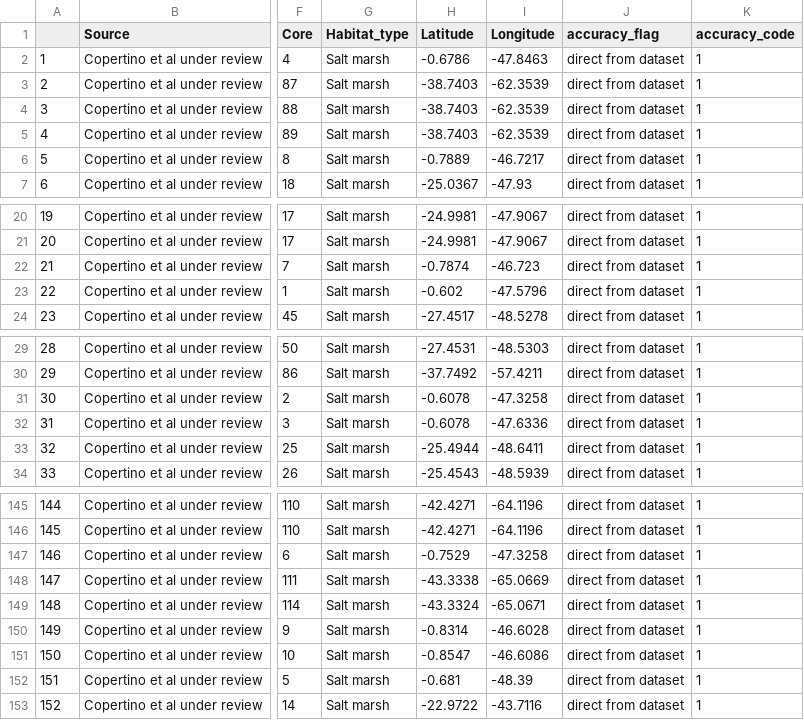
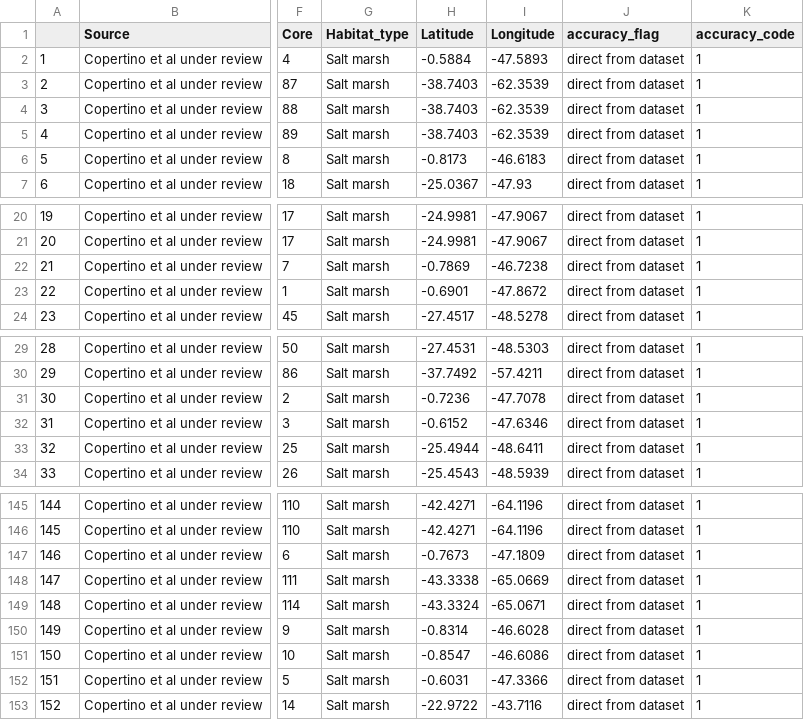
Before and after one commit to Tania-Maxwell/MarSOC-Dataset, a CSV file: reports/03_data_format/data/exported/Copertino et al under review.csv, drawn as a sheet; only a part is shown, gaps mark what is left out; the diff names each change by its address in the sheet, - before the commit and + after, or states it on an @@ line.

```diff
--- a/reports/03_data_format/data/exported/Copertino et al under review.csv
+++ b/reports/03_data_format/data/exported/Copertino et al under review.csv
-H2 (Latitude): -0.6786
+H2 (Latitude): -0.5884
-I2 (Longitude): -47.8463
+I2 (Longitude): -47.5893
-H6 (Latitude): -0.7889
+H6 (Latitude): -0.8173
-I6 (Longitude): -46.7217
+I6 (Longitude): -46.6183
-H22 (Latitude): -0.7874
+H22 (Latitude): -0.7869
-I22 (Longitude): -46.723
+I22 (Longitude): -46.7238
-H23 (Latitude): -0.602
+H23 (Latitude): -0.6901
-I23 (Longitude): -47.5796
+I23 (Longitude): -47.8672
-H31 (Latitude): -0.6078
+H31 (Latitude): -0.7236
-I31 (Longitude): -47.3258
+I31 (Longitude): -47.7078
-H32 (Latitude): -0.6078
+H32 (Latitude): -0.6152
-I32 (Longitude): -47.6336
+I32 (Longitude): -47.6346
-H147 (Latitude): -0.7529
+H147 (Latitude): -0.7673
-I147 (Longitude): -47.3258
+I147 (Longitude): -47.1809
-H152 (Latitude): -0.681
+H152 (Latitude): -0.6031
-I152 (Longitude): -48.39
+I152 (Longitude): -47.3366
```
Also changed, not shown: reports/03_data_format/data/meta_analysis/Copertino_review_email/Copertino_Review.csv, 22 other files.
